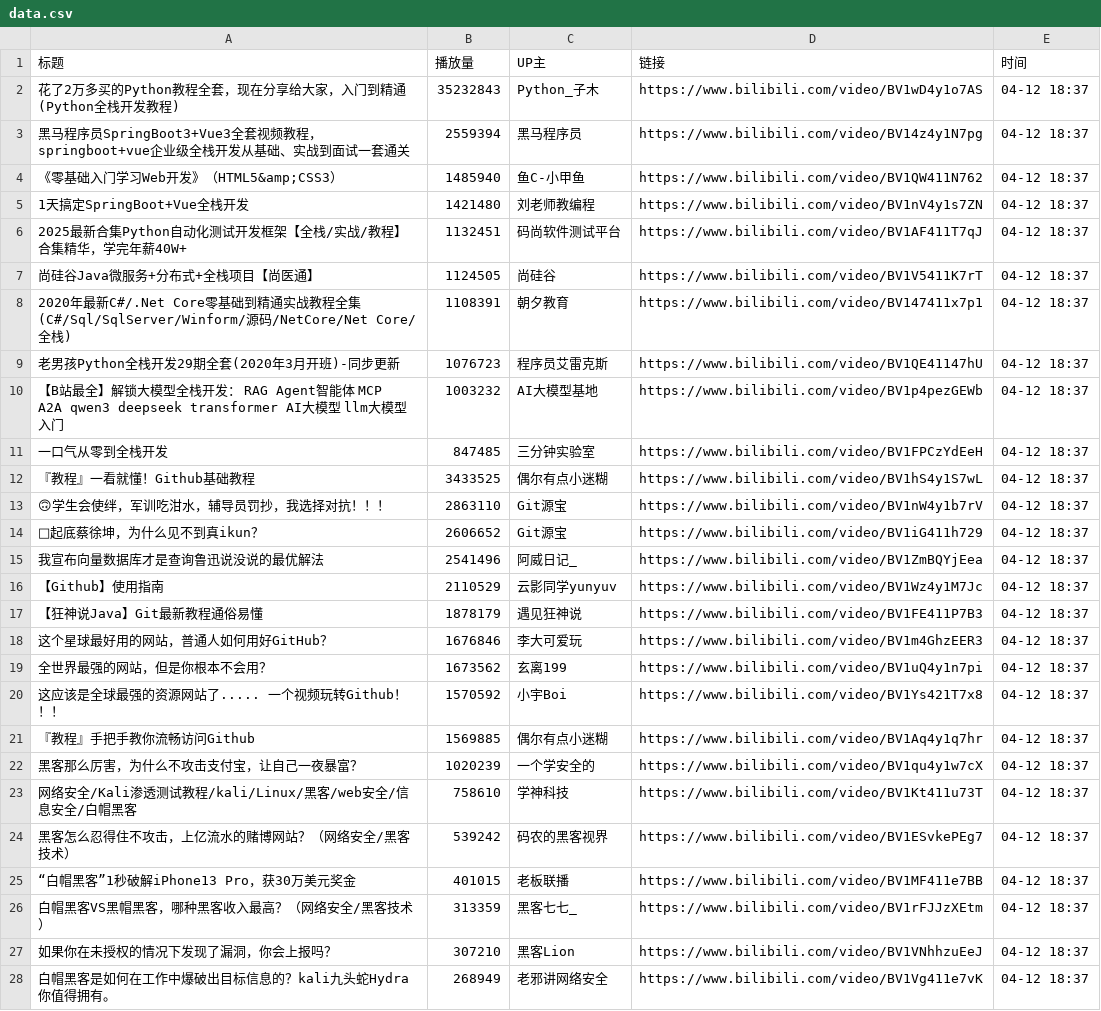
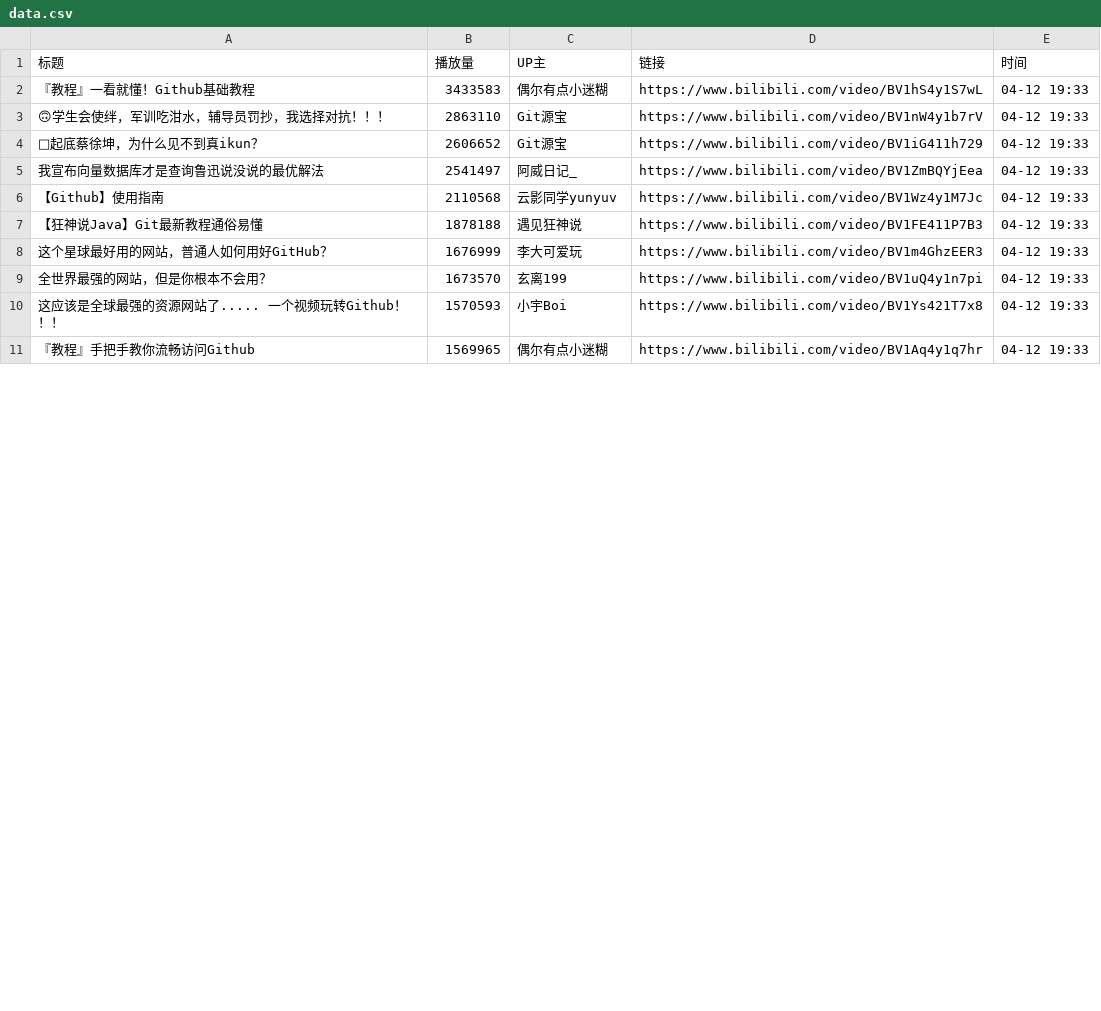
Before and after one commit to Jim119p/Quan-Zhan, a CSV file: data.csv, drawn as a sheet; only a part is shown; the diff covers the shown part only.

```diff
--- a/data.csv
+++ b/data.csv
@@ -1,28 +1,11 @@
 标题,播放量,UP主,链接,时间
-花了2万多买的Python教程全套，现在分享给大家，入门到精通(Python全栈开发教程),35232843,Python_子木,https://www.bilibili.com/video/BV1wD4y1o7AS,04-12 18:37
-黑马程序员SpringBoot3+Vue3全套视频教程，springboot+vue企业级全栈开发从基础、实战到面试一套通关,2559394,黑马程序员,https://www.bilibili.com/video/BV14z4y1N7pg,04-12 18:37
-《零基础入门学习Web开发》（HTML5&amp;CSS3）,1485940,鱼C-小甲鱼,https://www.bilibili.com/video/BV1QW411N762,04-12 18:37
-1天搞定SpringBoot+Vue全栈开发,1421480,刘老师教编程,https://www.bilibili.com/video/BV1nV4y1s7ZN,04-12 18:37
-2025最新合集Python自动化测试开发框架【全栈/实战/教程】合集精华，学完年薪40W+,1132451,码尚软件测试平台,https://www.bilibili.com/video/BV1AF411T7qJ,04-12 18:37
-尚硅谷Java微服务+分布式+全栈项目【尚医通】,1124505,尚硅谷,https://www.bilibili.com/video/BV1V5411K7rT,04-12 18:37
-2020年最新C#/.Net Core零基础到精通实战教程全集(C#/Sql/SqlServer/Winform/源码/NetCore/Net Core/全栈),1108391,朝夕教育,https://www.bilibili.com/video/BV147411x7p1,04-12 18:37
-老男孩Python全栈开发29期全套(2020年3月开班)-同步更新,1076723,程序员艾雷克斯,https://www.bilibili.com/video/BV1QE41147hU,04-12 18:37
-【B站最全】解锁大模型全栈开发： RAG  Agent智能体 MCP A2A qwen3 deepseek transformer AI大模型 llm大模型入门,1003232,AI大模型基地,https://www.bilibili.com/video/BV1p4pezGEWb,04-12 18:37
-一口气从零到全栈开发,847485,三分钟实验室,https://www.bilibili.com/video/BV1FPCzYdEeH,04-12 18:37
-『教程』一看就懂！Github基础教程,3433525,偶尔有点小迷糊,https://www.bilibili.com/video/BV1hS4y1S7wL,04-12 18:37
-🙃学生会使绊，军训吃泔水，辅导员罚抄，我选择对抗！！！,2863110,Git源宝,https://www.bilibili.com/video/BV1nW4y1b7rV,04-12 18:37
-🐔起底蔡徐坤，为什么见不到真ikun？,2606652,Git源宝,https://www.bilibili.com/video/BV1iG411h729,04-12 18:37
-我宣布向量数据库才是查询鲁迅说没说的最优解法,2541496,阿威日记_,https://www.bilibili.com/video/BV1ZmBQYjEea,04-12 18:37
-【Github】使用指南,2110529,云影同学yunyuv,https://www.bilibili.com/video/BV1Wz4y1M7Jc,04-12 18:37
-【狂神说Java】Git最新教程通俗易懂,1878179,遇见狂神说,https://www.bilibili.com/video/BV1FE411P7B3,04-12 18:37
-这个星球最好用的网站，普通人如何用好GitHub？,1676846,李大可爱玩,https://www.bilibili.com/video/BV1m4GhzEER3,04-12 18:37
-全世界最强的网站，但是你根本不会用？,1673562,玄离199,https://www.bilibili.com/video/BV1uQ4y1n7pi,04-12 18:37
-这应该是全球最强的资源网站了..... 一个视频玩转Github！！！,1570592,小宇Boi,https://www.bilibili.com/video/BV1Ys421T7x8,04-12 18:37
-『教程』手把手教你流畅访问Github,1569885,偶尔有点小迷糊,https://www.bilibili.com/video/BV1Aq4y1q7hr,04-12 18:37
-黑客那么厉害，为什么不攻击支付宝，让自己一夜暴富？,1020239,一个学安全的,https://www.bilibili.com/video/BV1qu4y1w7cX,04-12 18:37
-网络安全/Kali渗透测试教程/kali/Linux/黑客/web安全/信息安全/白帽黑客,758610,学神科技,https://www.bilibili.com/video/BV1Kt411u73T,04-12 18:37
-黑客怎么忍得住不攻击，上亿流水的赌博网站？（网络安全/黑客技术）,539242,码农的黑客视界,https://www.bilibili.com/video/BV1ESvkePEg7,04-12 18:37
-“白帽黑客”1秒破解iPhone13 Pro，获30万美元奖金,401015,老板联播,https://www.bilibili.com/video/BV1MF411e7BB,04-12 18:37
-白帽黑客VS黑帽黑客，哪种黑客收入最高？（网络安全/黑客技术）,313359,黑客七七_,https://www.bilibili.com/video/BV1rFJJzXEtm,04-12 18:37
-如果你在未授权的情况下发现了漏洞，你会上报吗？,307210,黑客Lion,https://www.bilibili.com/video/BV1VNhhzuEeJ,04-12 18:37
-白帽黑客是如何在工作中爆破出目标信息的？kali九头蛇Hydra你值得拥有。,268949,老邪讲网络安全,https://www.bilibili.com/video/BV1Vg411e7vK,04-12 18:37
+『教程』一看就懂！Github基础教程,3433583,偶尔有点小迷糊,https://www.bilibili.com/video/BV1hS4y1S7wL,04-12 19:33
+🙃学生会使绊，军训吃泔水，辅导员罚抄，我选择对抗！！！,2863110,Git源宝,https://www.bilibili.com/video/BV1nW4y1b7rV,04-12 19:33
+🐔起底蔡徐坤，为什么见不到真ikun？,2606652,Git源宝,https://www.bilibili.com/video/BV1iG411h729,04-12 19:33
+我宣布向量数据库才是查询鲁迅说没说的最优解法,2541497,阿威日记_,https://www.bilibili.com/video/BV1ZmBQYjEea,04-12 19:33
+【Github】使用指南,2110568,云影同学yunyuv,https://www.bilibili.com/video/BV1Wz4y1M7Jc,04-12 19:33
+【狂神说Java】Git最新教程通俗易懂,1878188,遇见狂神说,https://www.bilibili.com/video/BV1FE411P7B3,04-12 19:33
+这个星球最好用的网站，普通人如何用好GitHub？,1676999,李大可爱玩,https://www.bilibili.com/video/BV1m4GhzEER3,04-12 19:33
+全世界最强的网站，但是你根本不会用？,1673570,玄离199,https://www.bilibili.com/video/BV1uQ4y1n7pi,04-12 19:33
+这应该是全球最强的资源网站了..... 一个视频玩转Github！！！,1570593,小宇Boi,https://www.bilibili.com/video/BV1Ys421T7x8,04-12 19:33
+『教程』手把手教你流畅访问Github,1569965,偶尔有点小迷糊,https://www.bilibili.com/video/BV1Aq4y1q7hr,04-12 19:33
```
Also changed, not shown: 10 added rows and 3 removed rows elsewhere in this file, 1 other file.
